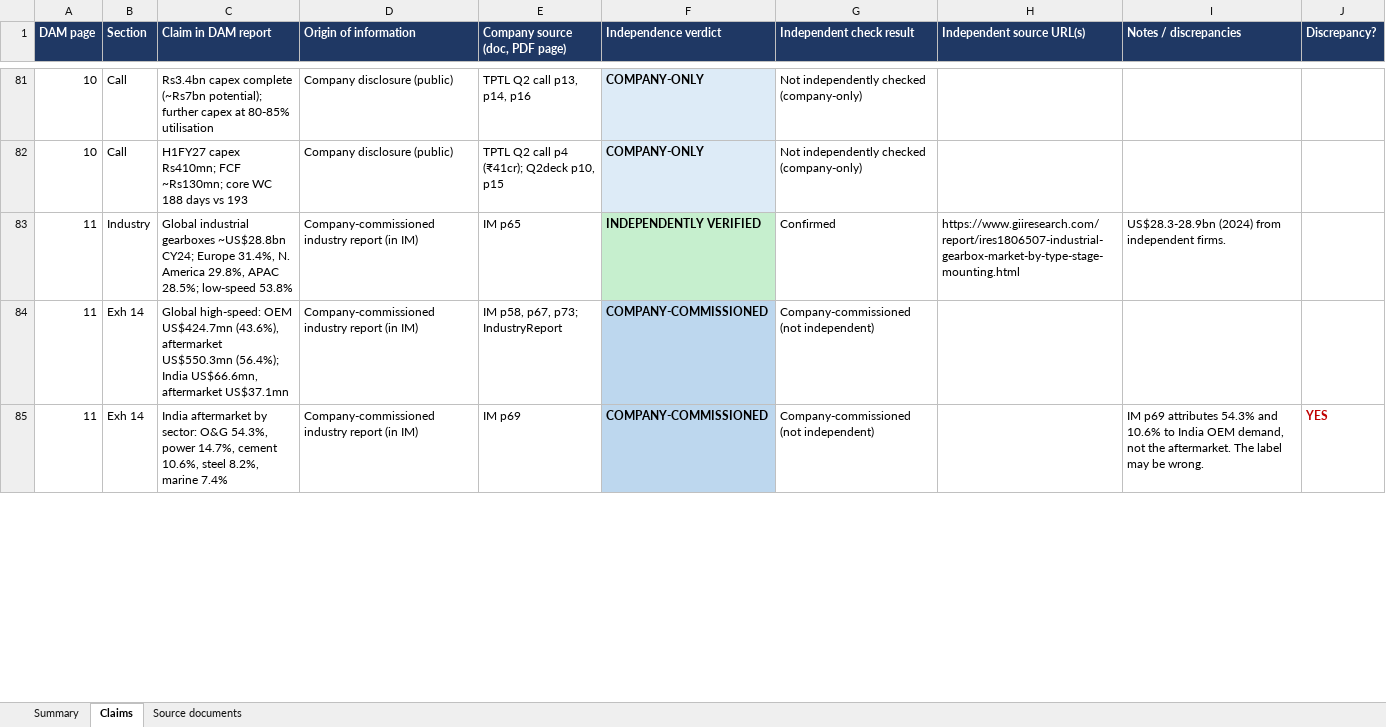
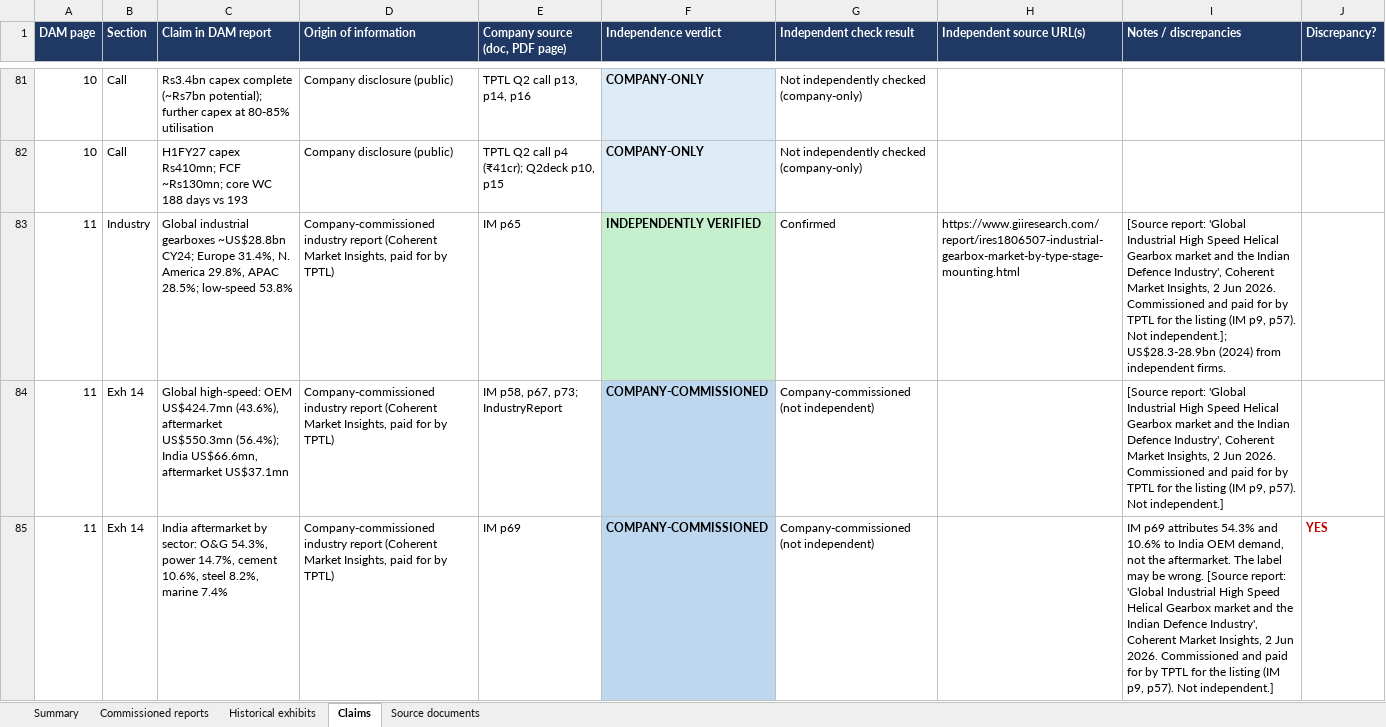
Before and after one commit to cementavendus-web/Cement, an Excel workbook: research/triveni-ptb-demerger/dam-source-audit/DAM_TPTL_source_audit.xlsx, sheet Claims, drawn as a sheet; only a part is shown, gaps mark what is left out; values as stored, in another font and other column widths than the file's, no borders; the diff covers the shown part only; the diff names each change by its address in the sheet, - before the commit and + after, or states it on an @@ line.

```diff
--- a/research/triveni-ptb-demerger/dam-source-audit/DAM_TPTL_source_audit.xlsx (sheet Claims)
+++ b/research/triveni-ptb-demerger/dam-source-audit/DAM_TPTL_source_audit.xlsx (sheet Claims)
+sheet tab: Commissioned reports
+sheet tab: Historical exhibits
-D83:D85 (Origin of information): …industry report (in IM)
+D83:D85 (Origin of information): …industry report (Coherent Market Insights, paid for by TPTL)
-I83 (Notes / discrepancies): US$28.3-28.9bn (2024)…
+I83 (Notes / discrepancies): [Source report: 'Global Industrial High Speed Helical Gearbox market and the Indian Defence Industry', Coherent Market Insights, 2 Jun 2026. Commissioned and paid for by TPTL for the listing (IM p9, p57). Not independent.]; US$28.3-28.9bn (2024)…
-I84 (Notes / discrepancies): (empty)
+I84 (Notes / discrepancies): [Source report: 'Global Industrial High Speed Helical Gearbox market and the Indian Defence Industry', Coherent Market Insights, 2 Jun 2026. Commissioned and paid for by TPTL for the listing (IM p9, p57). Not independent.]
-I85 (Notes / discrepancies): …be wrong.
+I85 (Notes / discrepancies): …be wrong. [Source report: 'Global Industrial High Speed Helical Gearbox market and the Indian Defence Industry', Coherent Market Insights, 2 Jun 2026. Commissioned and paid for by TPTL for the listing (IM p9, p57). Not independent.]
```
Also changed, not shown: 16 edited cells elsewhere in this sheet, sheet Summary, sheet Source documents.
